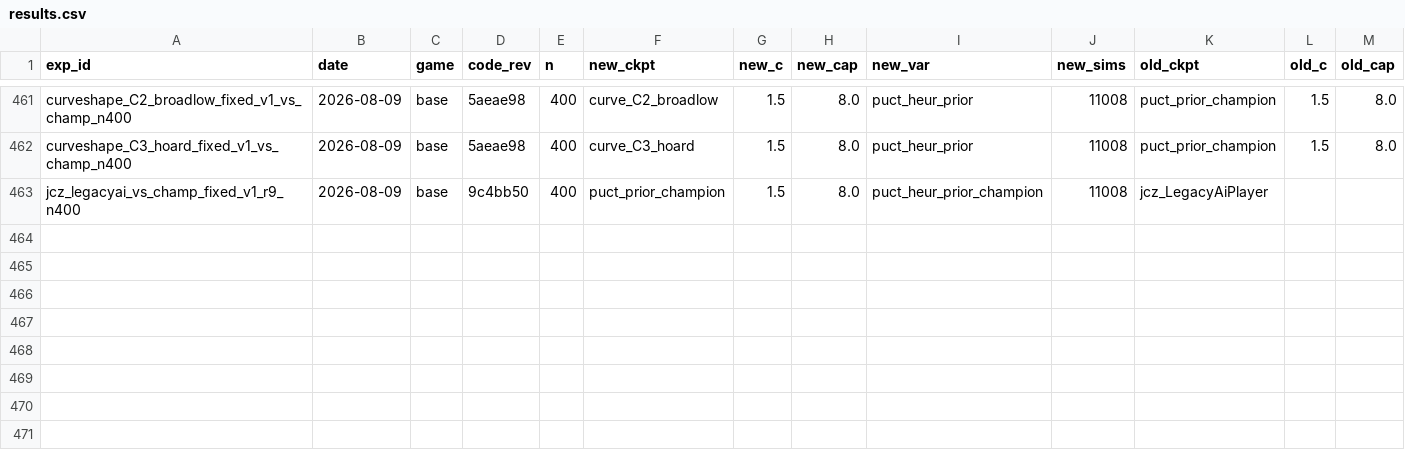
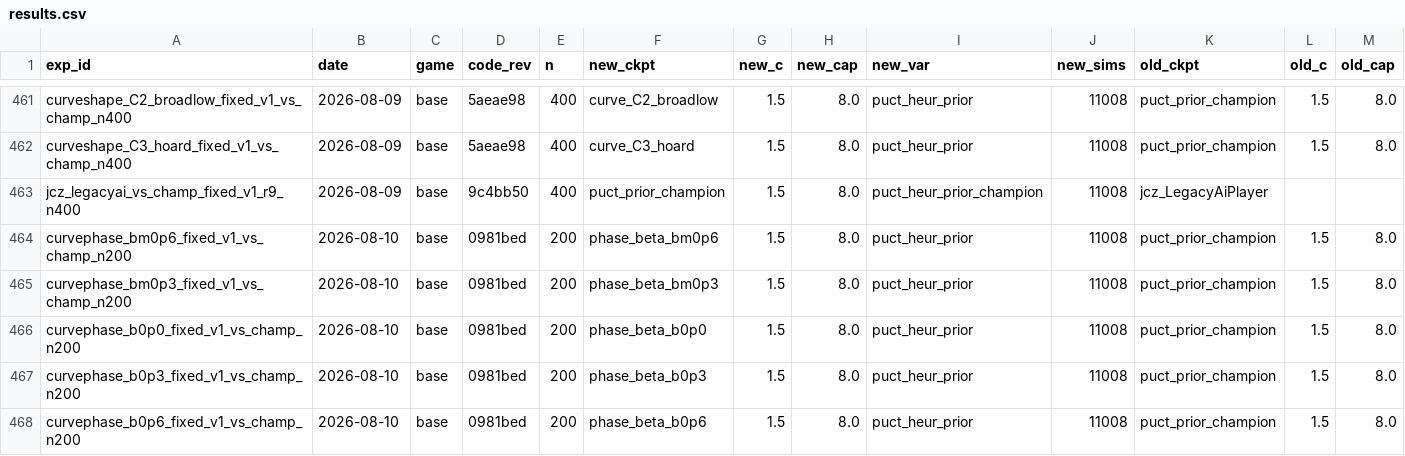
Before and after one commit to dentaljosh/carcassone, a CSV file: experiments/results.csv, drawn as a sheet; only a part is shown, gaps mark what is left out; rows hold the shown columns only; the diff names each change by its address in the sheet, - before the commit and + after, or states it on an @@ line.

```diff
--- a/experiments/results.csv
+++ b/experiments/results.csv
+row 464: curvephase_bm0p6_fixed_v1_vs_champ_n200 | 2026-08-10 | base | 0981bed | 200 | phase_beta_bm0p6 | 1.5 | 8.0 | puct_heur_prior | 11008 | puct_prior_champion | 1.5 | 8.0
+row 465: curvephase_bm0p3_fixed_v1_vs_champ_n200 | 2026-08-10 | base | 0981bed | 200 | phase_beta_bm0p3 | 1.5 | 8.0 | puct_heur_prior | 11008 | puct_prior_champion | 1.5 | 8.0
+row 466: curvephase_b0p0_fixed_v1_vs_champ_n200 | 2026-08-10 | base | 0981bed | 200 | phase_beta_b0p0 | 1.5 | 8.0 | puct_heur_prior | 11008 | puct_prior_champion | 1.5 | 8.0
+row 467: curvephase_b0p3_fixed_v1_vs_champ_n200 | 2026-08-10 | base | 0981bed | 200 | phase_beta_b0p3 | 1.5 | 8.0 | puct_heur_prior | 11008 | puct_prior_champion | 1.5 | 8.0
+row 468: curvephase_b0p6_fixed_v1_vs_champ_n200 | 2026-08-10 | base | 0981bed | 200 | phase_beta_b0p6 | 1.5 | 8.0 | puct_heur_prior | 11008 | puct_prior_champion | 1.5 | 8.0
```
Also changed, not shown: governance/BAND_REGISTRY.csv, 6 other files.
